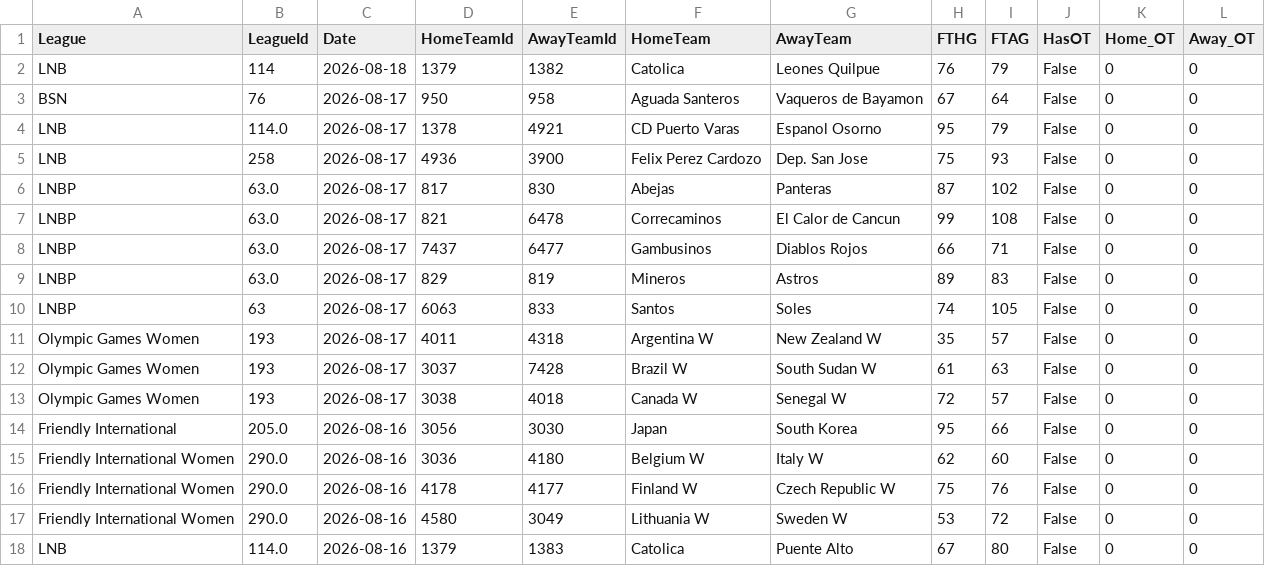
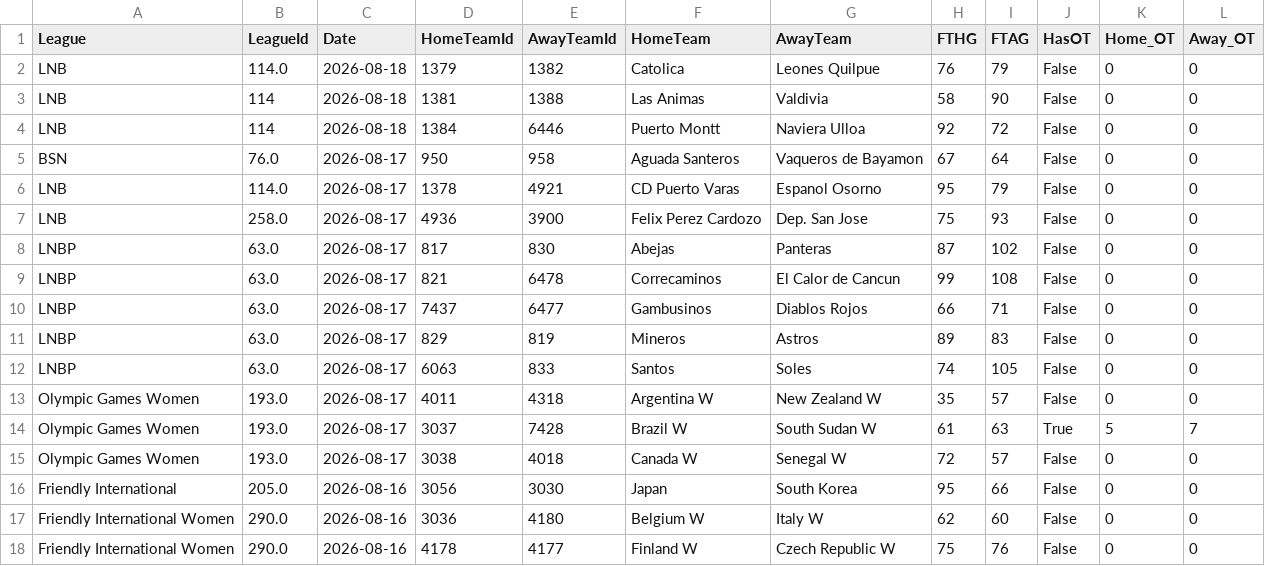
Before and after one commit to MatiasEspildora/pulpo-paul-bot, a CSV file: historico_mensual/basketball/historico_2026_08.csv, drawn as a sheet; only a part is shown; the shorter side is filled out with more unchanged rows.

```diff
--- a/historico_mensual/basketball/historico_2026_08.csv
+++ b/historico_mensual/basketball/historico_2026_08.csv
@@ -1,6 +1,8 @@
 League,LeagueId,Date,HomeTeamId,AwayTeamId,HomeTeam,AwayTeam,FTHG,FTAG,HasOT,Home_OT,Away_OT
-LNB,114,2026-08-18,1379,1382,Catolica,Leones Quilpue,76,79,False,0,0
-BSN,76,2026-08-17,950,958,Aguada Santeros,Vaqueros de Bayamon,67,64,False,0,0
+LNB,114.0,2026-08-18,1379,1382,Catolica,Leones Quilpue,76,79,False,0,0
+LNB,114,2026-08-18,1381,1388,Las Animas,Valdivia,58,90,False,0,0
+LNB,114,2026-08-18,1384,6446,Puerto Montt,Naviera Ulloa,92,72,False,0,0
+BSN,76.0,2026-08-17,950,958,Aguada Santeros,Vaqueros de Bayamon,67,64,False,0,0
 LNB,114.0,2026-08-17,1378,4921,CD Puerto Varas,Espanol Osorno,95,79,False,0,0
-LNB,258,2026-08-17,4936,3900,Felix Perez Cardozo,Dep. San Jose,75,93,False,0,0
+LNB,258.0,2026-08-17,4936,3900,Felix Perez Cardozo,Dep. San Jose,75,93,False,0,0
 LNBP,63.0,2026-08-17,817,830,Abejas,Panteras,87,102,False,0,0
@@ -9,6 +11,6 @@ LNBP,63.0,2026-08-17,7437,6477,Gambusinos,Diablos Rojos,66,71,False,0,0
 LNBP,63.0,2026-08-17,829,819,Mineros,Astros,89,83,False,0,0
-LNBP,63,2026-08-17,6063,833,Santos,Soles,74,105,False,0,0
-Olympic Games Women,193,2026-08-17,4011,4318,Argentina W,New Zealand W,35,57,False,0,0
-Olympic Games Women,193,2026-08-17,3037,7428,Brazil W,South Sudan W,61,63,False,0,0
-Olympic Games Women,193,2026-08-17,3038,4018,Canada W,Senegal W,72,57,False,0,0
+LNBP,63.0,2026-08-17,6063,833,Santos,Soles,74,105,False,0,0
+Olympic Games Women,193.0,2026-08-17,4011,4318,Argentina W,New Zealand W,35,57,False,0,0
+Olympic Games Women,193.0,2026-08-17,3037,7428,Brazil W,South Sudan W,61,63,True,5,7
+Olympic Games Women,193.0,2026-08-17,3038,4018,Canada W,Senegal W,72,57,False,0,0
 Friendly International,205.0,2026-08-16,3056,3030,Japan,South Korea,95,66,False,0,0
```
Also changed, not shown: historico_mensual/football/historico_2026_08.csv, 3 other files.
